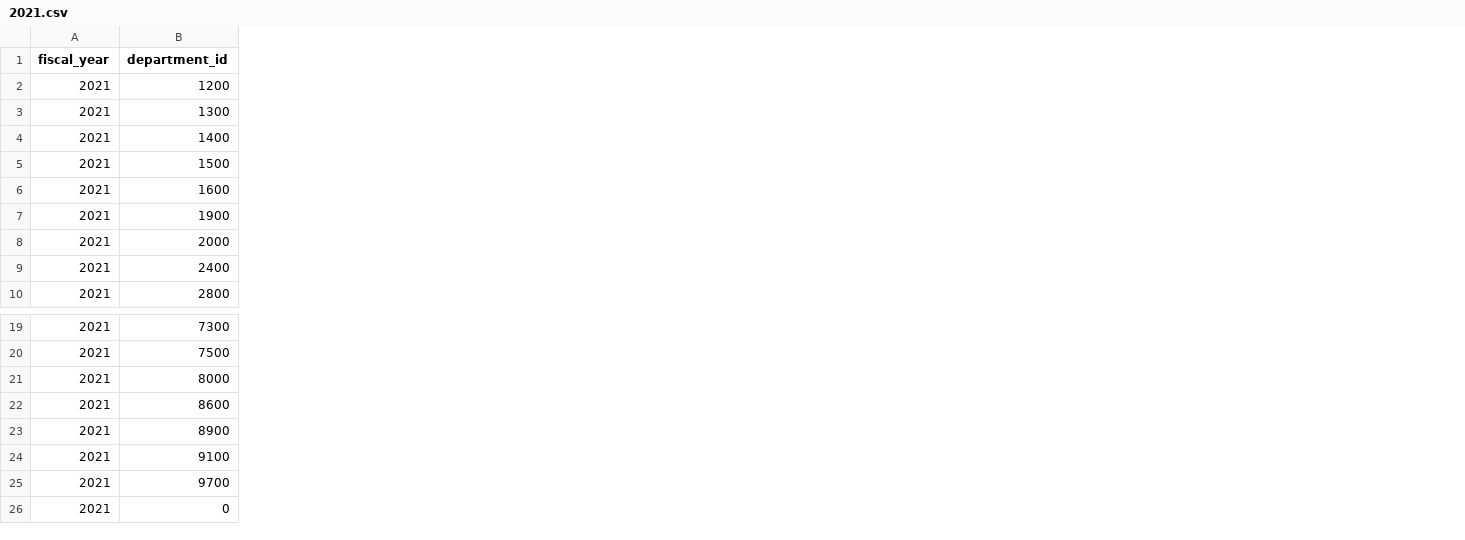
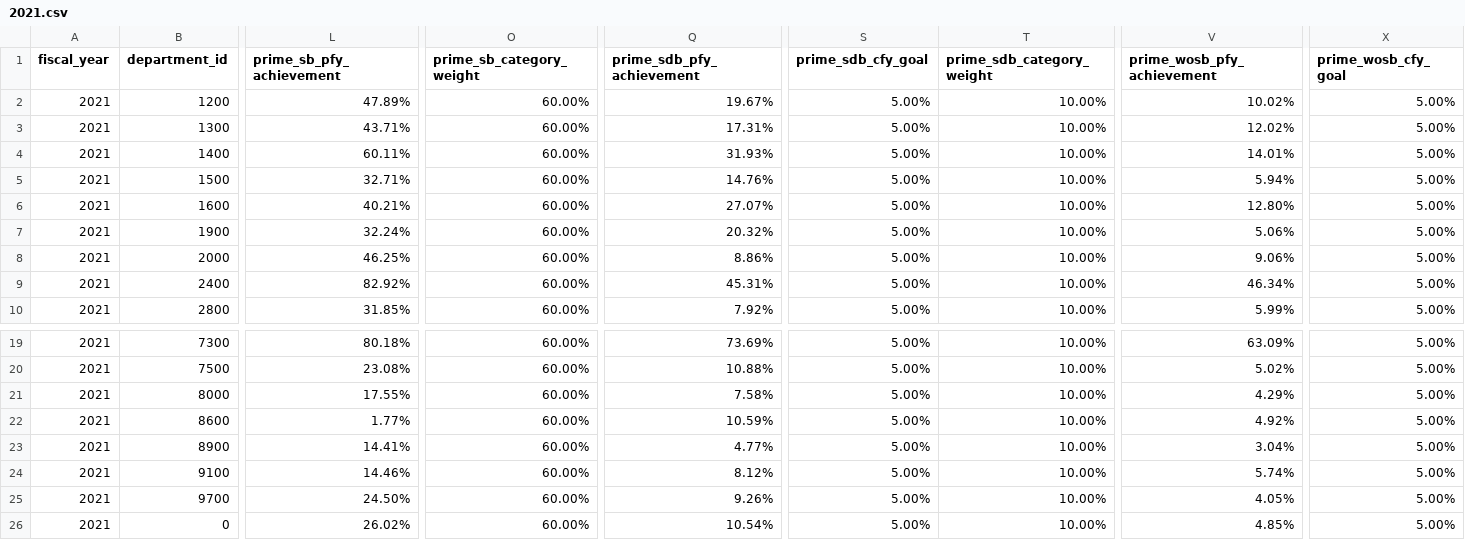
Before and after one commit to USSBA/sba-gov-yumi, a CSV file: agency-scorecards/data/2021.csv, drawn as a sheet; only a part is shown, gaps mark what is left out; the diff covers the shown part only; the diff names each change by its address in the sheet, - before the commit and + after, or states it on an @@ line.

Commit message:
Normalize data and modify data tags to accommodate

```diff
--- a/agency-scorecards/data/2021.csv
+++ b/agency-scorecards/data/2021.csv
+column L (prime_sb_pfy_achievement), rows 2-10: 47.89% | 43.71% | 60.11% | 32.71% | 40.21% | 32.24% | 46.25% | 82.92% | 31.85%; rows 19-26: 80.18% | 23.08% | 17.55% | 1.77% | 14.41% | 14.46% | 24.50% | 26.02%
+column O (prime_sb_category_weight), rows 2-10: all 60.00%; rows 19-26: all 60.00%
+column Q (prime_sdb_pfy_achievement), rows 2-10: 19.67% | 17.31% | 31.93% | 14.76% | 27.07% | 20.32% | 8.86% | 45.31% | 7.92%; rows 19-26: 73.69% | 10.88% | 7.58% | 10.59% | 4.77% | 8.12% | 9.26% | 10.54%
+column S (prime_sdb_cfy_goal), rows 2-10: all 5.00%; rows 19-26: all 5.00%
+column T (prime_sdb_category_weight), rows 2-10: all 10.00%; rows 19-26: all 10.00%
+column V (prime_wosb_pfy_achievement), rows 2-10: 10.02% | 12.02% | 14.01% | 5.94% | 12.80% | 5.06% | 9.06% | 46.34% | 5.99%; rows 19-26: 63.09% | 5.02% | 4.29% | 4.92% | 3.04% | 5.74% | 4.05% | 4.85%
+column X (prime_wosb_cfy_goal), rows 2-10: all 5.00%; rows 19-26: all 5.00%
```
Also changed, not shown: 26 added columns and 31 edited cells elsewhere in this file, 3 other files.
